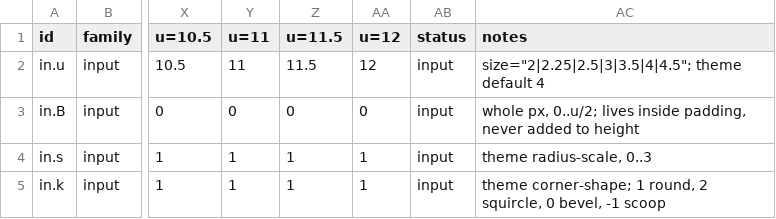
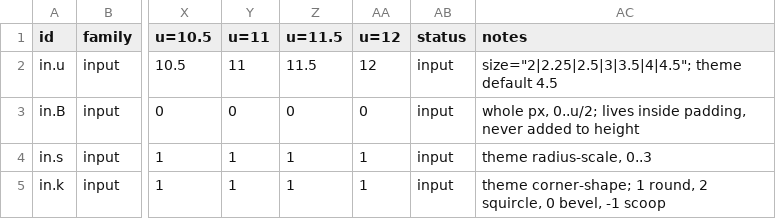
Before and after one commit to kimgranlund/massimo, a CSV file: packages/ui-kit/docs/geometry.csv, drawn as a sheet; only a part is shown, gaps mark what is left out; the diff names each change by its address in the sheet, - before the commit and + after, or states it on an @@ line.

```diff
--- a/packages/ui-kit/docs/geometry.csv
+++ b/packages/ui-kit/docs/geometry.csv
-AC2 (notes): …theme default 4
+AC2 (notes): …theme default 4.5
```
Also changed, not shown: 13 other files.
